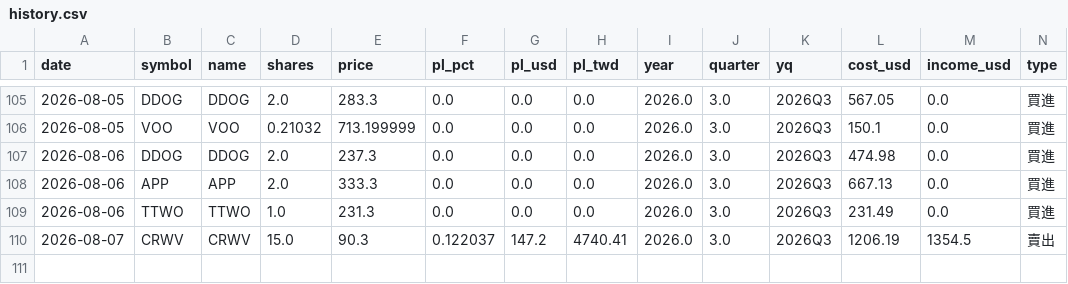
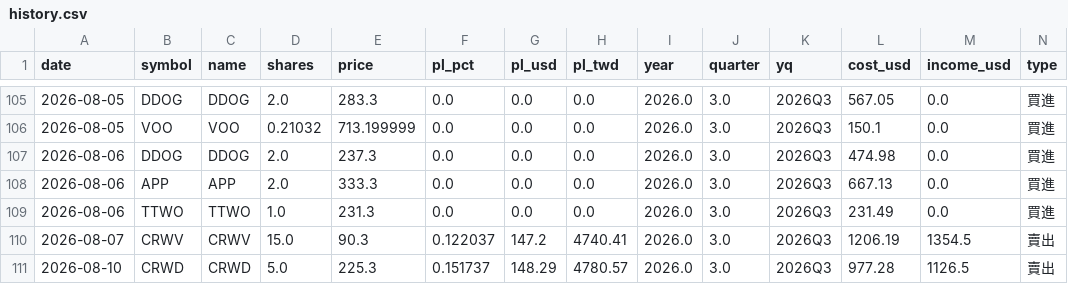
Before and after one commit to ymt1001816-cyber/my-stock-app, a CSV file: history.csv, drawn as a sheet; only a part is shown, gaps mark what is left out; rows hold the shown columns only; the diff names each change by its address in the sheet, - before the commit and + after, or states it on an @@ line.

Commit message:
新增交易紀錄 history.csv

```diff
--- a/history.csv
+++ b/history.csv
+row 111: 2026-08-10 | CRWD | CRWD | 5.0 | 225.3 | 0.151737 | 148.29 | 4780.57 | 2026.0 | 3.0 | 2026Q3 | 977.28 | 1126.5 | 賣出
```
